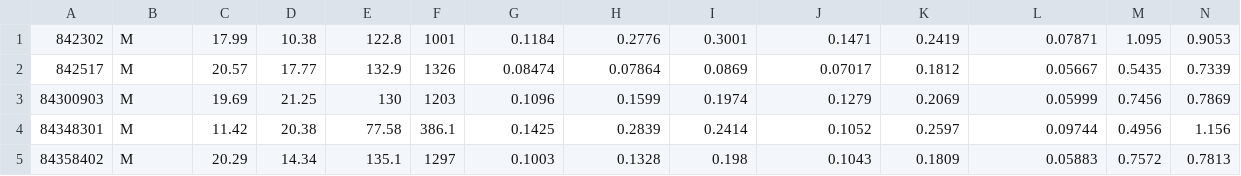
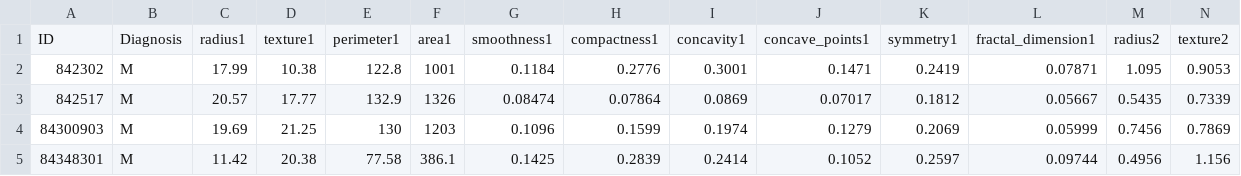
Before and after one commit to SamG82/data-mining-project, a CSV file: wdbc.csv, drawn as a sheet; only a part is shown; the shorter side is filled out with more unchanged rows; rows hold the shown columns only; the diff names each change by its address in the sheet, - before the commit and + after, or states it on an @@ line.

Commit message:
added feature names to csv

```diff
--- a/wdbc.csv
+++ b/wdbc.csv
+row 1: ID | Diagnosis | radius1 | texture1 | perimeter1 | area1 | smoothness1 | compactness1 | concavity1 | concave_points1 | symmetry1 | fractal_dimension1 | radius2 | texture2
```
